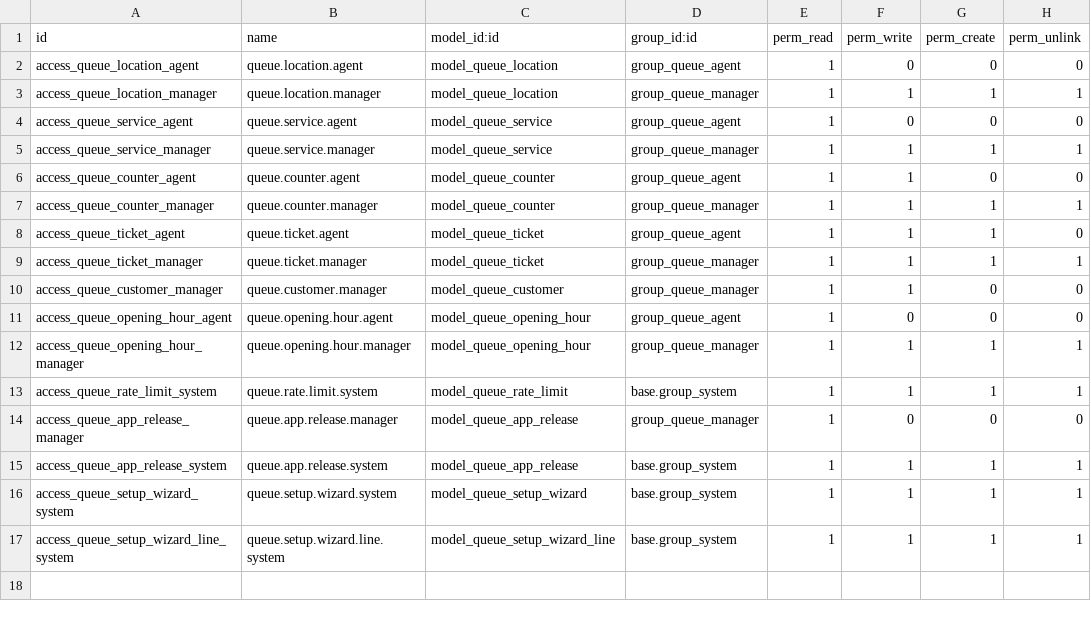
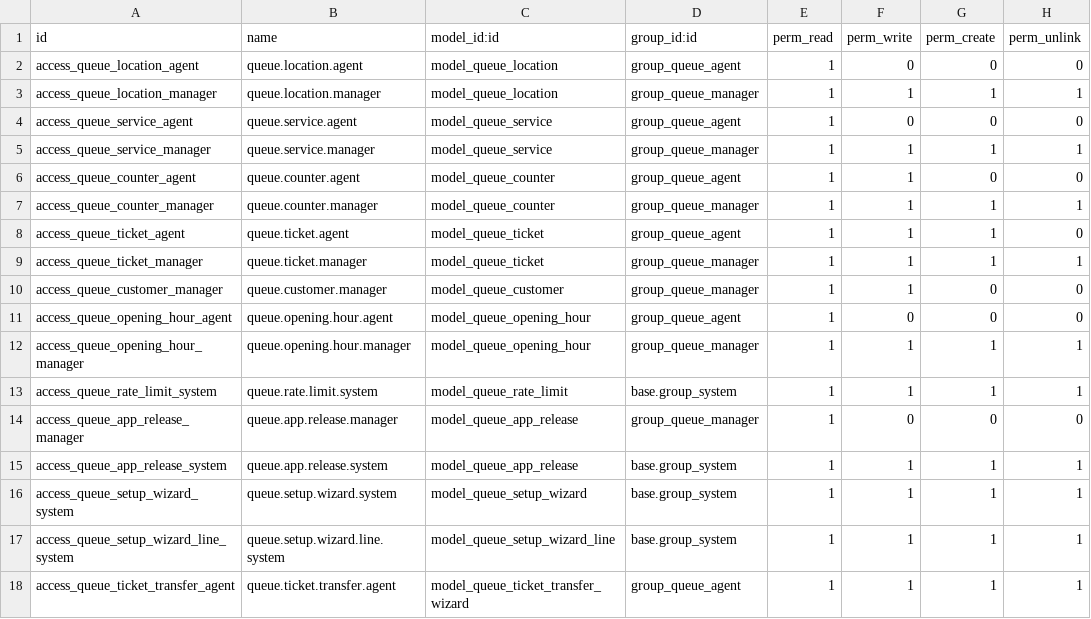
Before and after one commit to Kvola/queue_management, a CSV file: security/ir.model.access.csv, drawn as a sheet; the diff names each change by its address in the sheet, - before the commit and + after, or states it on an @@ line.

```diff
--- a/security/ir.model.access.csv
+++ b/security/ir.model.access.csv
+row 18: access_queue_ticket_transfer_agent | queue.ticket.transfer.agent | model_queue_ticket_transfer_wizard | group_queue_agent | 1 | 1 | 1 | 1
```
Also changed, not shown: 15 other files.
